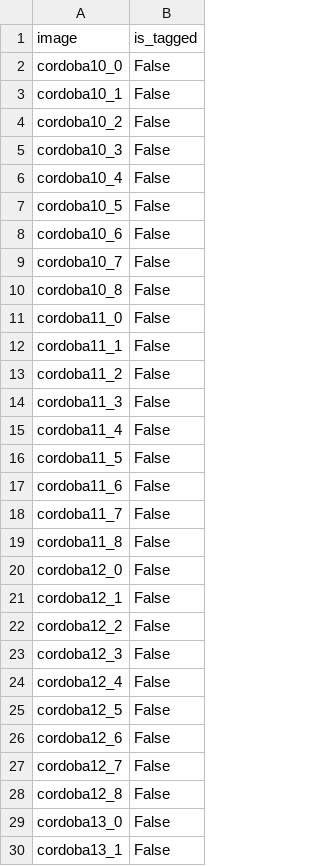
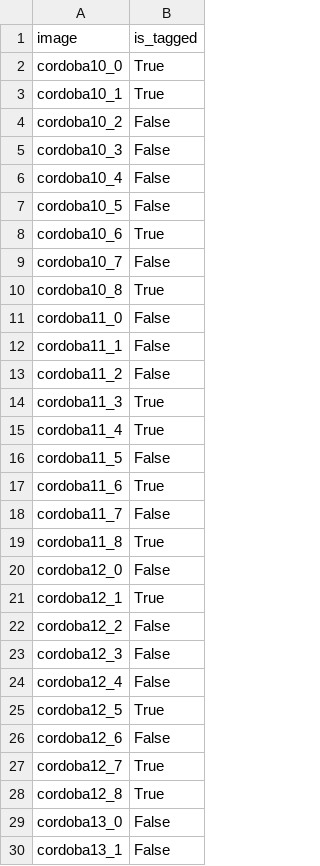
Before and after one commit to Radevirot/proyecto-basurales, a CSV file: flask/user_output/tagged/clusters/radevirot2@gmail.csv, drawn as a sheet; only a part is shown; the diff covers the shown part only.

```diff
--- a/flask/user_output/tagged/clusters/radevirot2@gmail.csv
+++ b/flask/user_output/tagged/clusters/radevirot2@gmail.csv
@@ -1,4 +1,4 @@
 image,is_tagged
-cordoba10_0,False
-cordoba10_1,False
+cordoba10_0,True
+cordoba10_1,True
 cordoba10_2,False
@@ -7,5 +7,5 @@ cordoba10_4,False
 cordoba10_5,False
-cordoba10_6,False
+cordoba10_6,True
 cordoba10_7,False
-cordoba10_8,False
+cordoba10_8,True
 cordoba11_0,False
@@ -13,10 +13,10 @@ cordoba11_1,False
 cordoba11_2,False
-cordoba11_3,False
-cordoba11_4,False
+cordoba11_3,True
+cordoba11_4,True
 cordoba11_5,False
-cordoba11_6,False
+cordoba11_6,True
 cordoba11_7,False
-cordoba11_8,False
+cordoba11_8,True
 cordoba12_0,False
-cordoba12_1,False
+cordoba12_1,True
 cordoba12_2,False
@@ -24,6 +24,6 @@ cordoba12_3,False
 cordoba12_4,False
-cordoba12_5,False
+cordoba12_5,True
 cordoba12_6,False
-cordoba12_7,False
-cordoba12_8,False
+cordoba12_7,True
+cordoba12_8,True
 cordoba13_0,False
```
Also changed, not shown: 49 edited cells elsewhere in this file, 4 other files.
